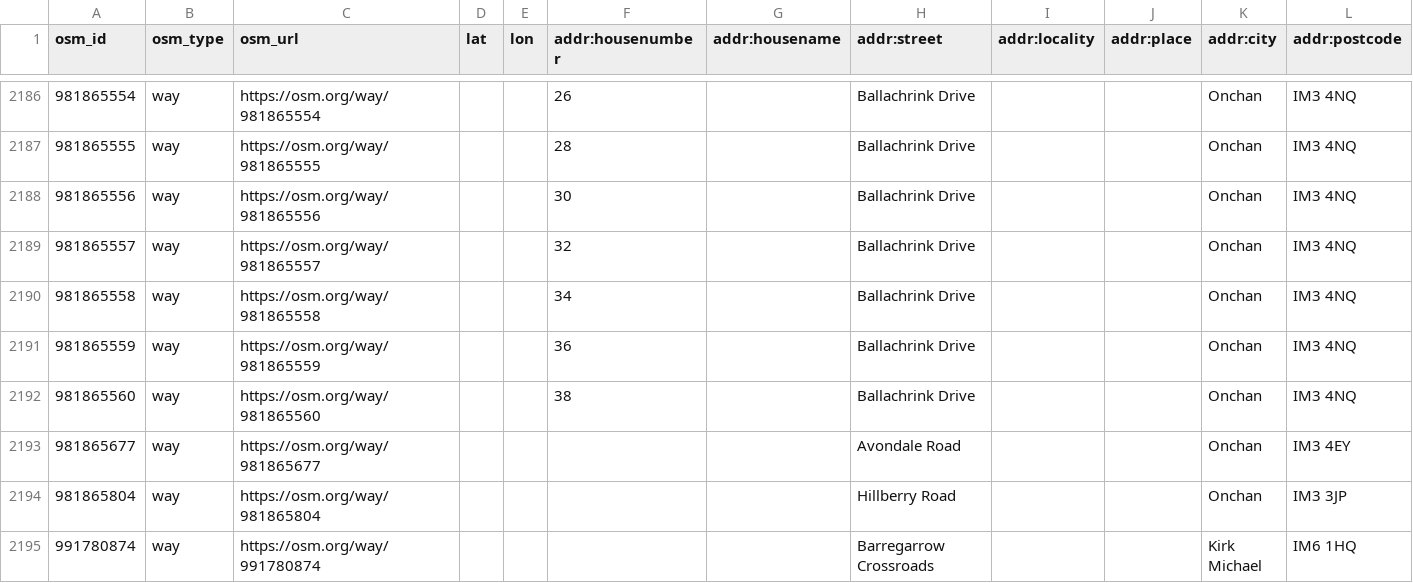
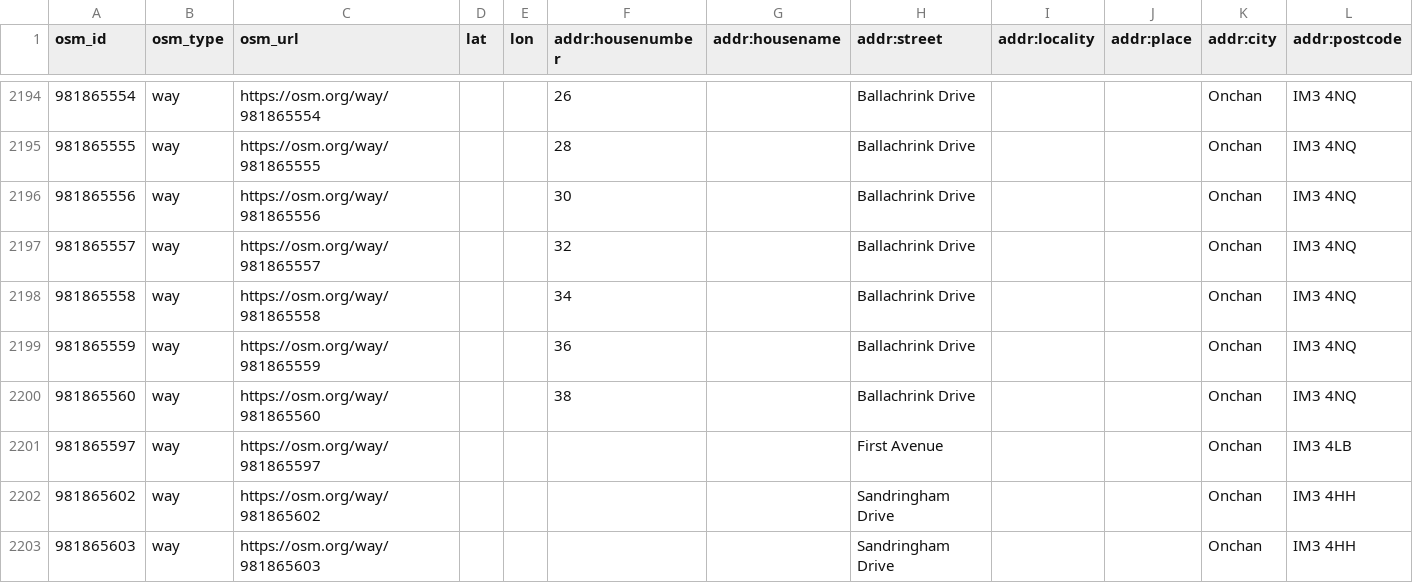
Before and after one commit to dankarran/isleofman-opendata, a CSV file: data/openstreetmap/outputs/addresses/addresses.csv, drawn as a sheet; only a part is shown, gaps mark what is left out; the shorter side is filled out with more unchanged rows; rows hold the shown columns only; the diff covers the shown part only; the diff names each change by its address in the sheet, - before the commit and + after, or states it on an @@ line.

```diff
--- a/data/openstreetmap/outputs/addresses/addresses.csv
+++ b/data/openstreetmap/outputs/addresses/addresses.csv
+row 2201: 981865597 | way | https://osm.org/way/981865597 |  |  |  |  | First Avenue |  |  | Onchan | IM3 4LB
+row 2202: 981865602 | way | https://osm.org/way/981865602 |  |  |  |  | Sandringham Drive |  |  | Onchan | IM3 4HH
+row 2203: 981865603 | way | https://osm.org/way/981865603 |  |  |  |  | Sandringham Drive |  |  | Onchan | IM3 4HH
```
Also changed, not shown: 13 added rows elsewhere in this file, data/openstreetmap/outputs/bus-stops/bus-stops.csv, data/openstreetmap/outputs/named-highways/named-highways.csv, 14 other files.
